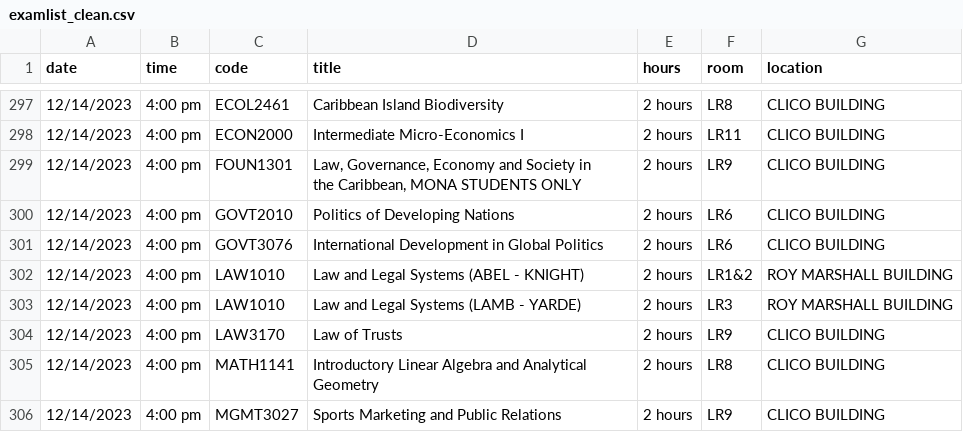
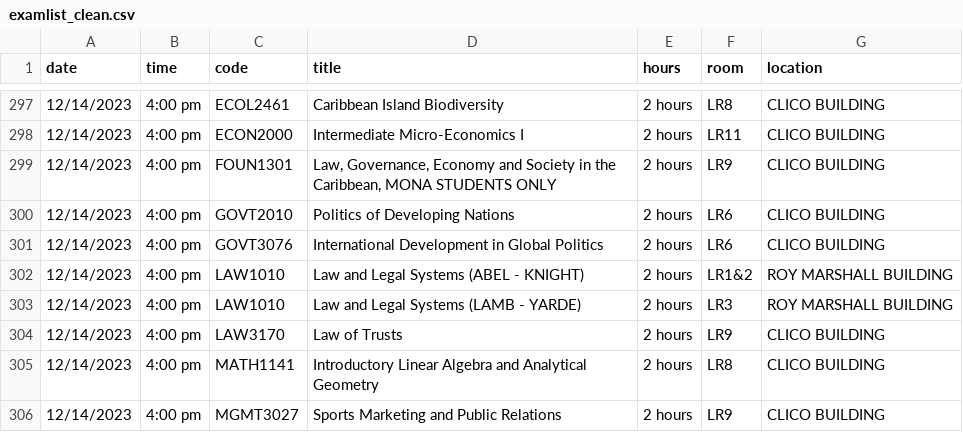
Before and after one commit to Keem2/uwies, a CSV file: data-clean/examlist_clean.csv, drawn as a sheet; only a part is shown, gaps mark what is left out.

```diff
--- a/data-clean/examlist_clean.csv
+++ b/data-clean/examlist_clean.csv
@@ -298,4 +298,3 @@ date,time,code,title,hours,room,location
 12/14/2023,4:00 pm,ECON2000,Intermediate Micro-Economics I,2 hours,LR11,CLICO BUILDING
-12/14/2023,4:00 pm,FOUN1301,"Law, Governance, Economy and Society in
-the Caribbean, MONA STUDENTS ONLY",2 hours,LR9,CLICO BUILDING
+12/14/2023,4:00 pm,FOUN1301,"Law, Governance, Economy and Society in the Caribbean, MONA STUDENTS ONLY",2 hours,LR9,CLICO BUILDING
 12/14/2023,4:00 pm,GOVT2010,Politics of Developing Nations,2 hours,LR6,CLICO BUILDING
```
Also changed, not shown: 2 other files.
